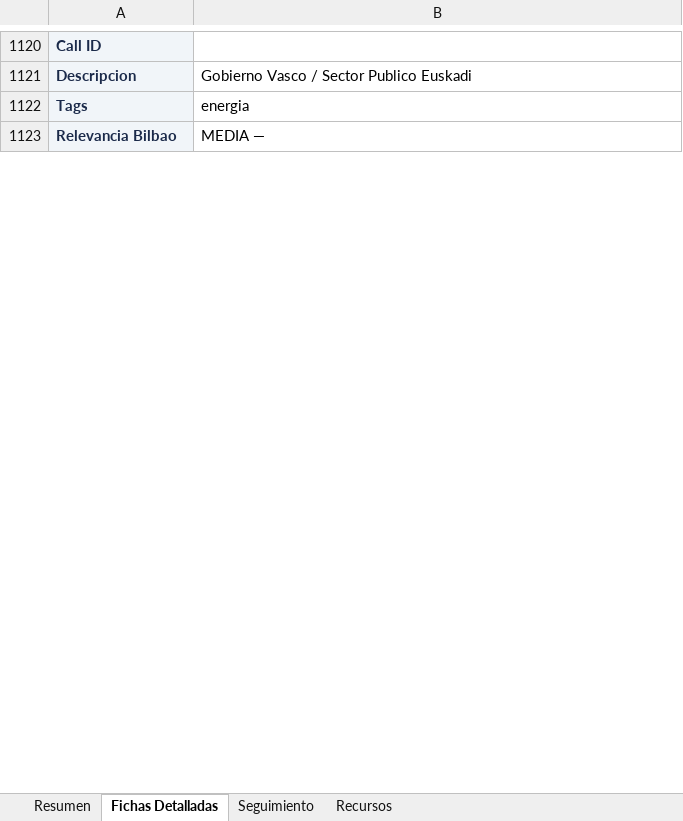
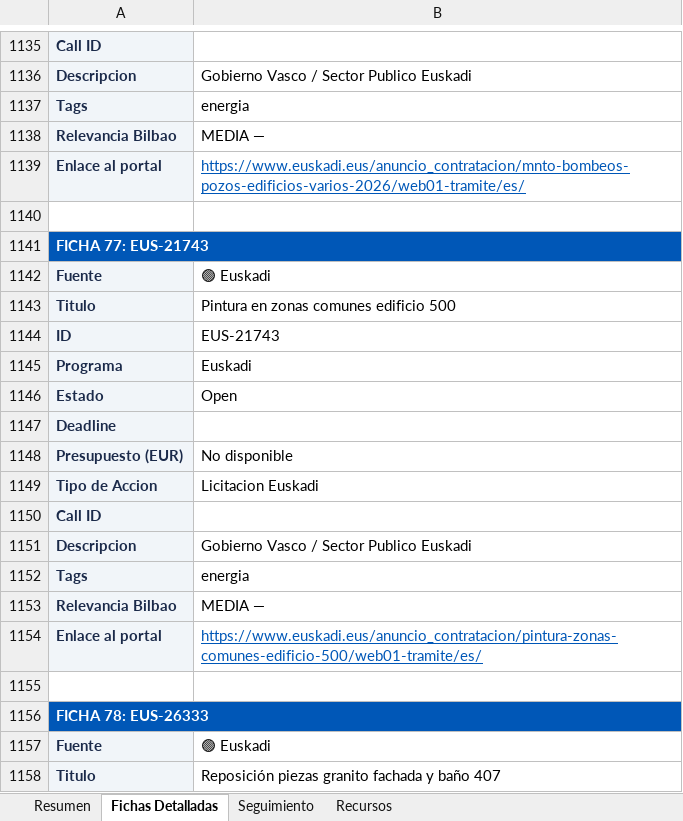
Before and after one commit to haguirre-lab/eu-funding-radar, an Excel workbook: docs/resultados_convocatorias.xlsx, sheet Fichas Detalladas, drawn as a sheet; only a part is shown, gaps mark what is left out; values as stored, in another font and other column widths than the file's, no borders; the diff covers the shown part only; the diff names each change by its address in the sheet, - before the commit and + after, or states it on an @@ line.

```diff
--- a/docs/resultados_convocatorias.xlsx (sheet Fichas Detalladas)
+++ b/docs/resultados_convocatorias.xlsx (sheet Fichas Detalladas)
+row 1139: Enlace al portal | https://www.euskadi.eus/anuncio_contratacion/mnto-bombeos-pozos-edificios-varios-2026/web01-tramite/es/
+row 1140: (empty)
+row 1141: FICHA 77: EUS-21743
+row 1142: Fuente | 🟢 Euskadi
+row 1143: Titulo | Pintura en zonas comunes edificio 500
+row 1144: ID | EUS-21743
+row 1145: Programa | Euskadi
+row 1146: Estado | Open
+row 1147: Deadline
+row 1148: Presupuesto (EUR) | No disponible
+row 1149: Tipo de Accion | Licitacion Euskadi
+row 1150: Call ID
+row 1151: Descripcion | Gobierno Vasco / Sector Publico Euskadi
+row 1152: Tags | energia
+row 1153: Relevancia Bilbao | MEDIA —
+row 1154: Enlace al portal | https://www.euskadi.eus/anuncio_contratacion/pintura-zonas-comunes-edificio-500/web01-tramite/es/
+row 1155: (empty)
+row 1156: FICHA 78: EUS-26333
+row 1157: Fuente | 🟢 Euskadi
+row 1158: Titulo | Reposición piezas granito fachada y baño 407
```
Also changed, not shown: 101 added rows, 31 removed rows, 121 moved rows and 53 edited cells elsewhere in this sheet, sheet Resumen, sheet Seguimiento, 3 other files.
